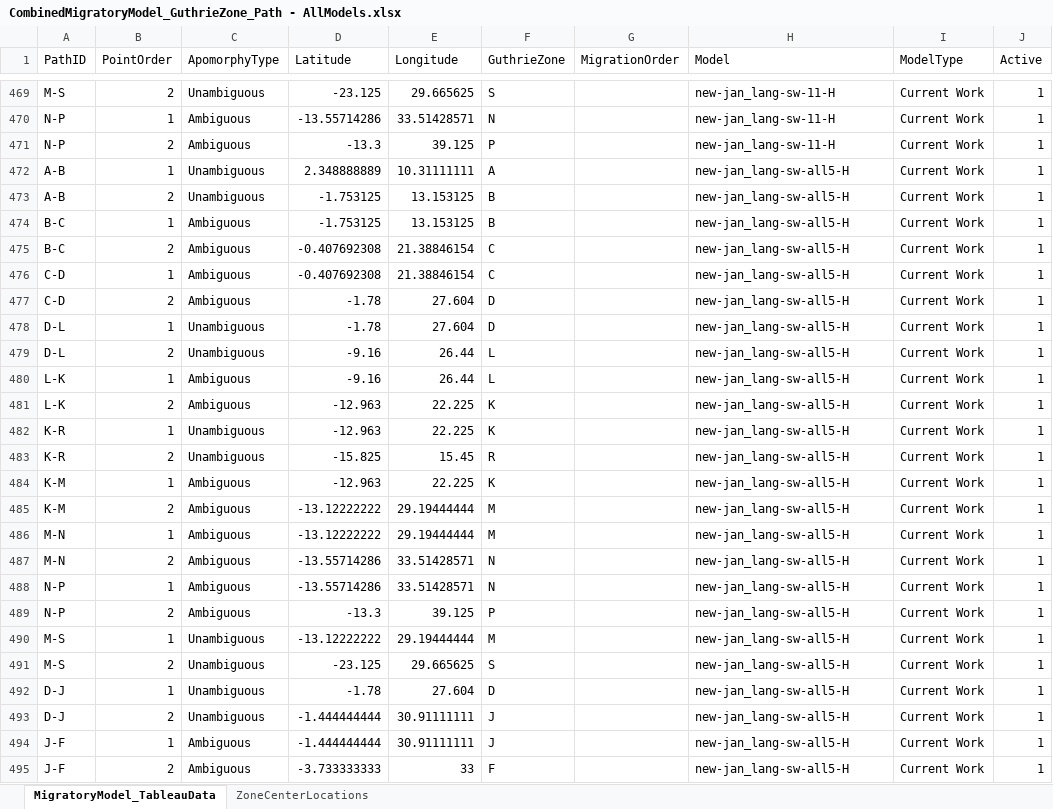
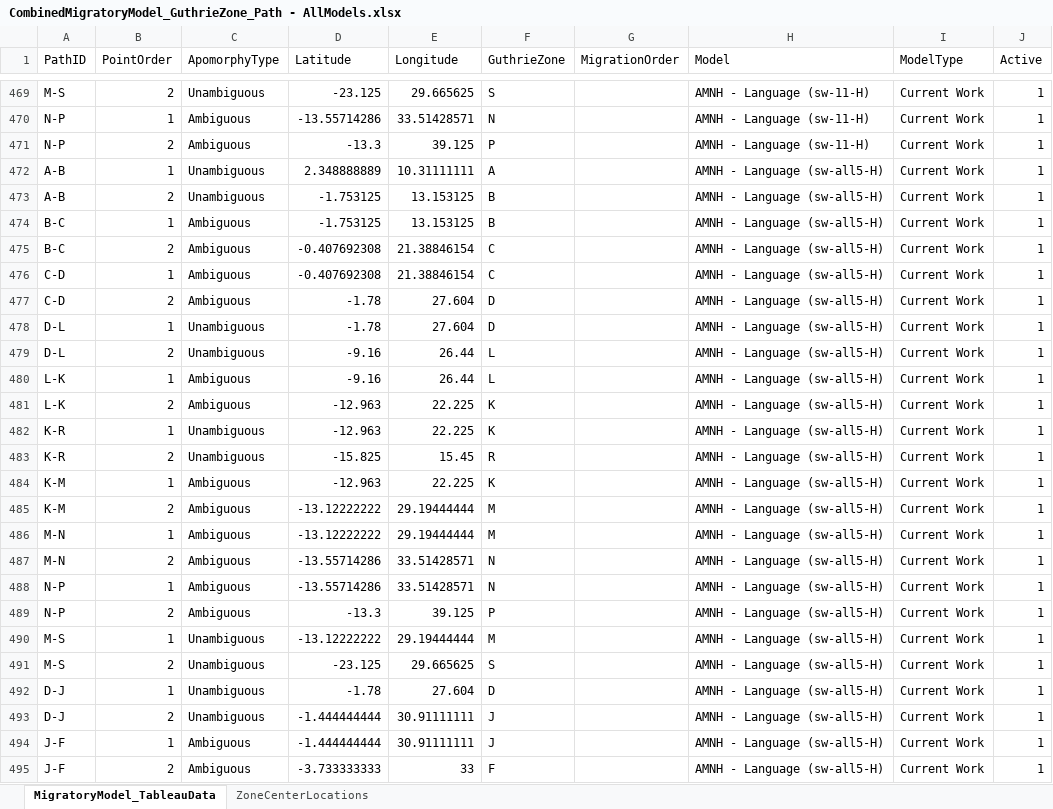
Before and after one commit to colbyford/ACLED-Bantu, an Excel workbook: resources/datasets/MigratoryModel/CombinedMigratoryModel_GuthrieZone_Path - AllModels.xlsx, sheet MigratoryModel_TableauData, drawn as a sheet; only a part is shown, gaps mark what is left out; values as stored, in another font and other column widths than the file's, no borders; the diff covers the shown part only; the diff names each change by its address in the sheet, - before the commit and + after, or states it on an @@ line.

Commit message:
Add model grid for all 5 models (AMNH), Rename latest AMNH models

```diff
--- a/resources/datasets/MigratoryModel/CombinedMigratoryModel_GuthrieZone_Path - AllModels.xlsx (sheet MigratoryModel_TableauData)
+++ b/resources/datasets/MigratoryModel/CombinedMigratoryModel_GuthrieZone_Path - AllModels.xlsx (sheet MigratoryModel_TableauData)
-H469:H471 (Model): new-jan_lang-sw-11-H
+H469:H471 (Model): AMNH - Language (sw-11-H)
-H472:H495 (Model): new-jan_lang-sw-all5-H
+H472:H495 (Model): AMNH - Language (sw-all5-H)
```
Also changed, not shown: 33 edited cells elsewhere in this sheet, 2 other files.
